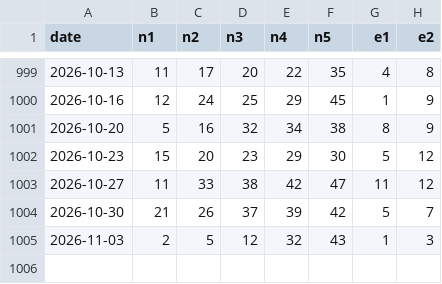
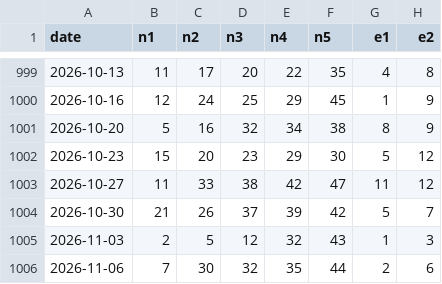
Before and after one commit to ux3257/karaokechecker, a CSV file: data/eurojackpot.csv, drawn as a sheet; only a part is shown, gaps mark what is left out; the diff names each change by its address in the sheet, - before the commit and + after, or states it on an @@ line.

```diff
--- a/data/eurojackpot.csv
+++ b/data/eurojackpot.csv
+row 1006: 2026-11-06 | 7 | 30 | 32 | 35 | 44 | 2 | 6
```
